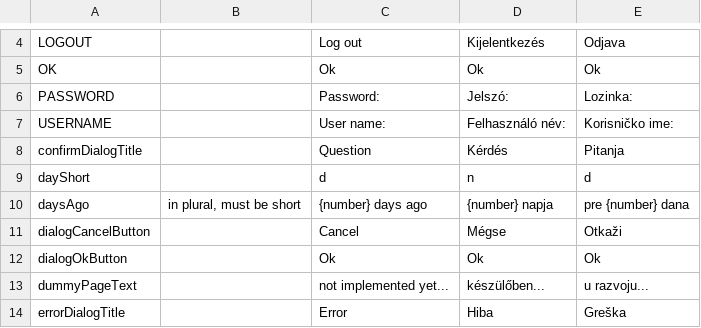
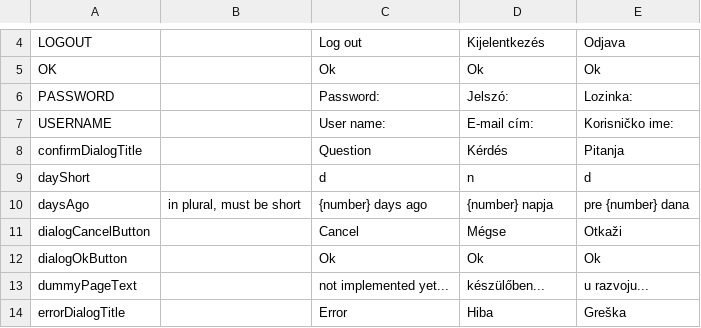
Before and after one commit to inepex/ineform, a CSV file: ineframe/src/main/java/com/inepex/ineFrame/client/i18n/IneFrameI18n.csv, drawn as a sheet; only a part is shown, gaps mark what is left out.

```diff
--- a/ineframe/src/main/java/com/inepex/ineFrame/client/i18n/IneFrameI18n.csv
+++ b/ineframe/src/main/java/com/inepex/ineFrame/client/i18n/IneFrameI18n.csv
@@ -6,3 +6,3 @@
 "PASSWORD";"";"Password:";"Jelszó:";"Lozinka:"
-"USERNAME";"";"User name:";"Felhasználó név:";"Korisničko ime:"
+"USERNAME";"";"User name:";"E-mail cím:";"Korisničko ime:"
 "confirmDialogTitle";"";"Question";"Kérdés";"Pitanja"
```
Also changed, not shown: 3 other files.
